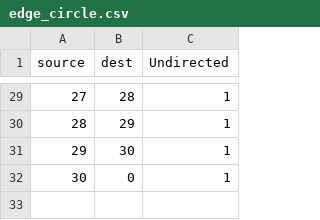
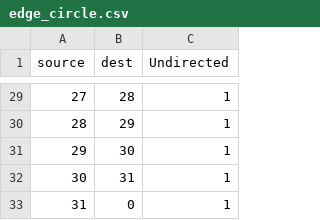
Before and after one commit to cordlandwehr/robotswarmsimulator, a CSV file: src/ProjectFiles/MoveAndForgetCircle/edge_circle.csv, drawn as a sheet; only a part is shown, gaps mark what is left out; addresses are those after the commit; the diff names each change by its address in the sheet, - before the commit and + after, or states it on an @@ line.

Commit message:
The generated edge list was missing ONE edge.

```diff
--- a/src/ProjectFiles/MoveAndForgetCircle/edge_circle.csv
+++ b/src/ProjectFiles/MoveAndForgetCircle/edge_circle.csv
+row 32: 30 | 31 | 1
@@ column A (source) renumbered from row 33 down @@
```
Also changed, not shown: 1 other file.
